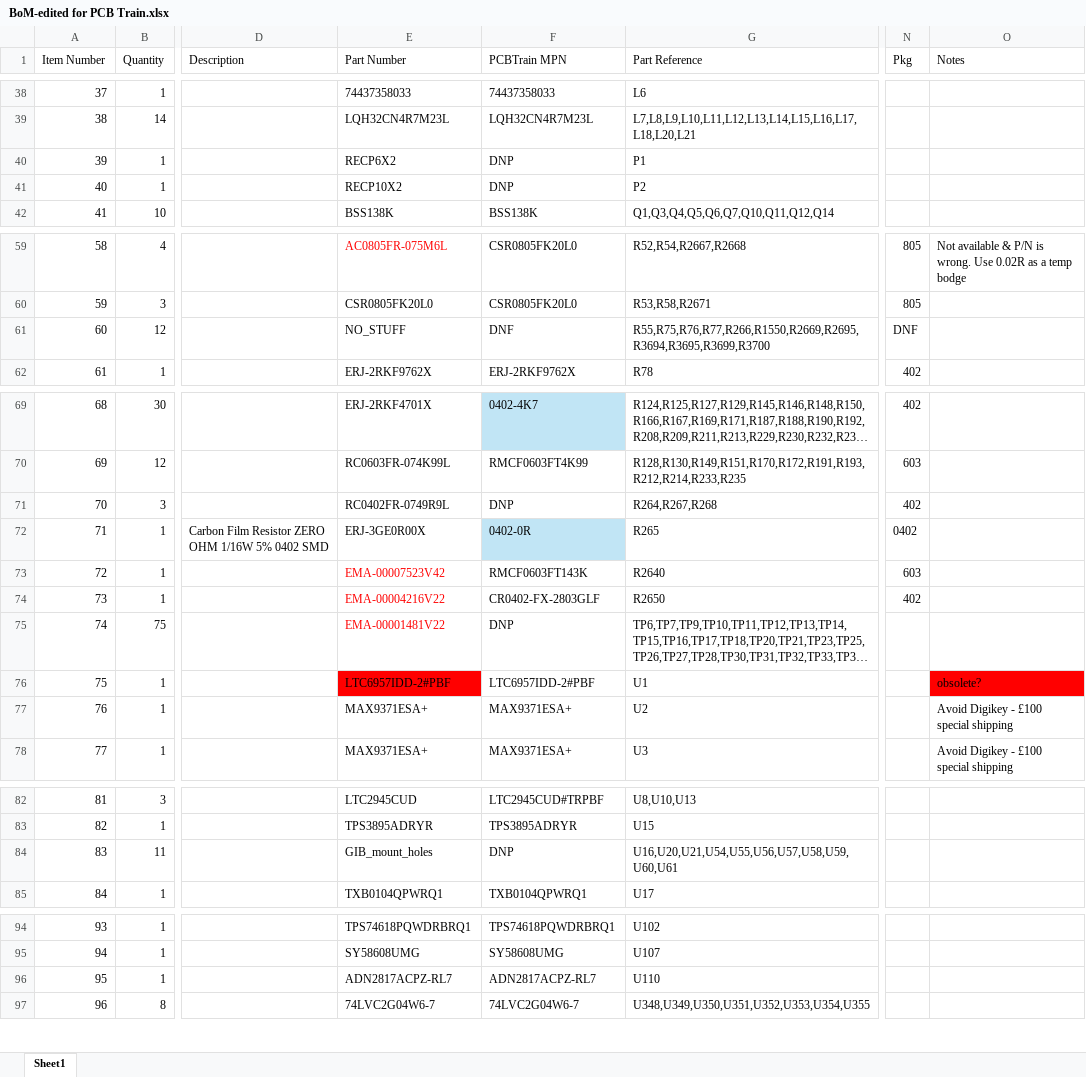
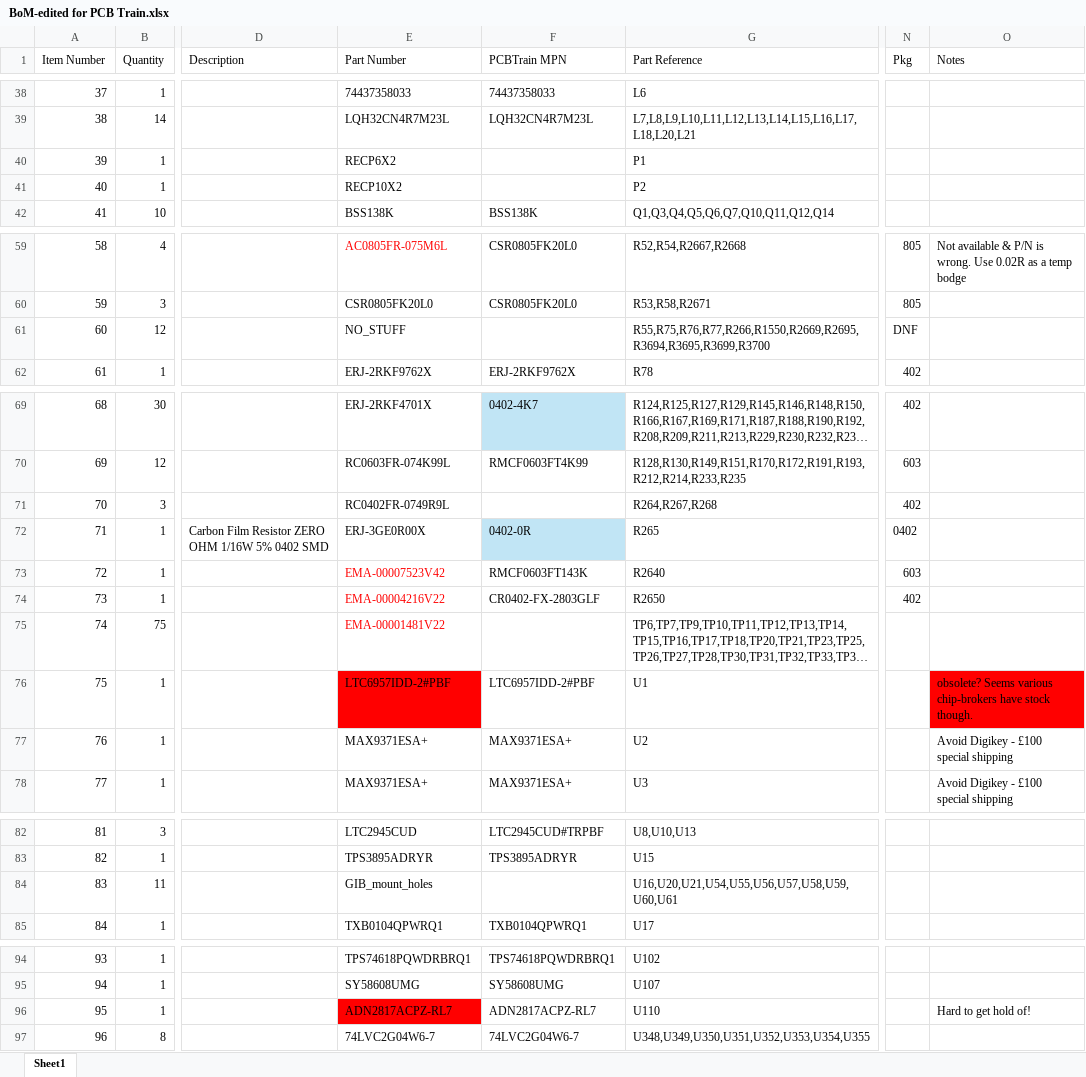
Before and after one commit to uob-hep-cad/upenn-dune-gib, an Excel workbook: allegro/GerberMJL/BoM-edited for PCB Train.xlsx, sheet Sheet1, drawn as a sheet; only a part is shown, gaps mark what is left out; long unchanged cells end in …; values as stored, in another font and other column widths than the file's, no borders; the diff names each change by its address in the sheet, - before the commit and + after, or states it on an @@ line.

Commit message:
more BoM edits done & submitted for quote

```diff
--- a/allegro/GerberMJL/BoM-edited for PCB Train.xlsx (sheet Sheet1)
+++ b/allegro/GerberMJL/BoM-edited for PCB Train.xlsx (sheet Sheet1)
-F40:F41 (PCBTrain MPN): DNP
+F40:F41 (PCBTrain MPN): (empty)
-F61 (PCBTrain MPN): DNF
+F61 (PCBTrain MPN): (empty)
-F71 (PCBTrain MPN): DNP
+F71 (PCBTrain MPN): (empty)
-F75 (PCBTrain MPN): DNP
+F75 (PCBTrain MPN): (empty)
-O76 (Notes): obsolete?
+O76 (Notes): obsolete? Seems various chip-brokers have stock though.
-F84 (PCBTrain MPN): DNP
+F84 (PCBTrain MPN): (empty)
-E96 fill: none
+E96 fill: #FF0000
-O96 (Notes): (empty)
+O96 (Notes): Hard to get hold of!
```
